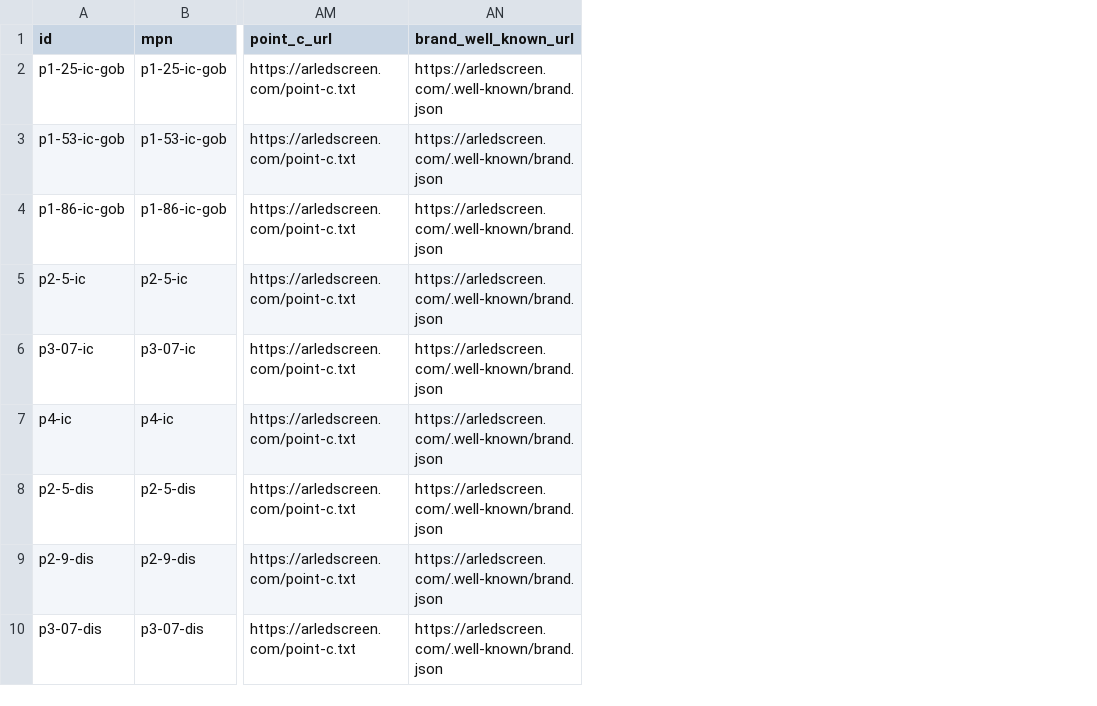
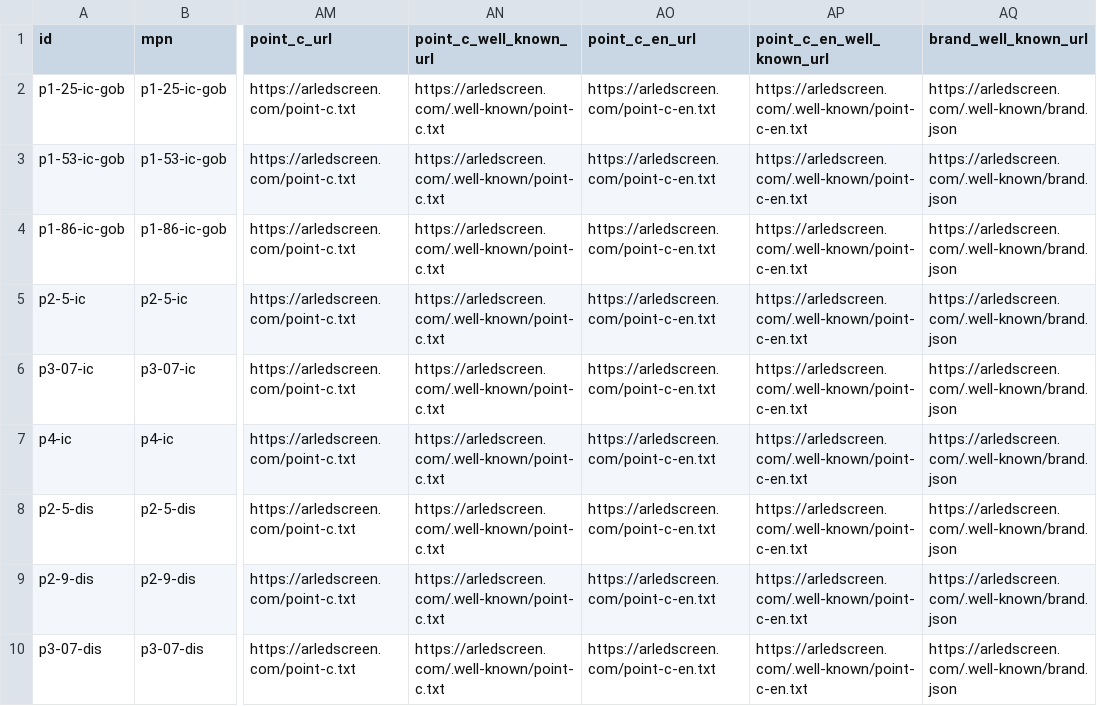
Before and after one commit to bzkrtaras-hue/arledscreen, a TSV file: public/feeds/merchant-priced-panels.tsv, drawn as a sheet; only a part is shown, gaps mark what is left out; the diff names each change by its address in the sheet, - before the commit and + after, or states it on an @@ line.

```diff
--- a/public/feeds/merchant-priced-panels.tsv
+++ b/public/feeds/merchant-priced-panels.tsv
+column AN (point_c_well_known_url), rows 2-10: all https://arledscreen.com/.well-known/point-c.txt
+column AO (point_c_en_url), rows 2-10: all https://arledscreen.com/point-c-en.txt
+column AP (point_c_en_well_known_url), rows 2-10: all https://arledscreen.com/.well-known/point-c-en.txt
```
Also changed, not shown: 6 other files.
